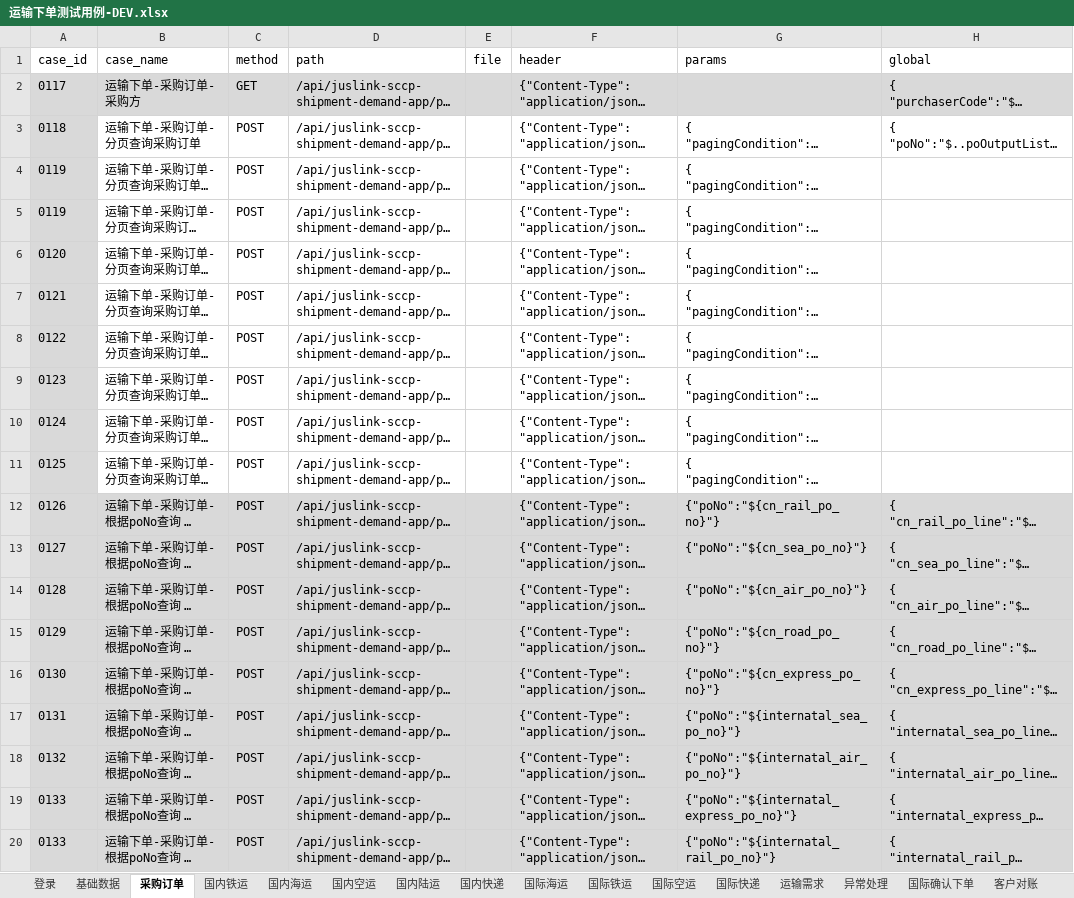
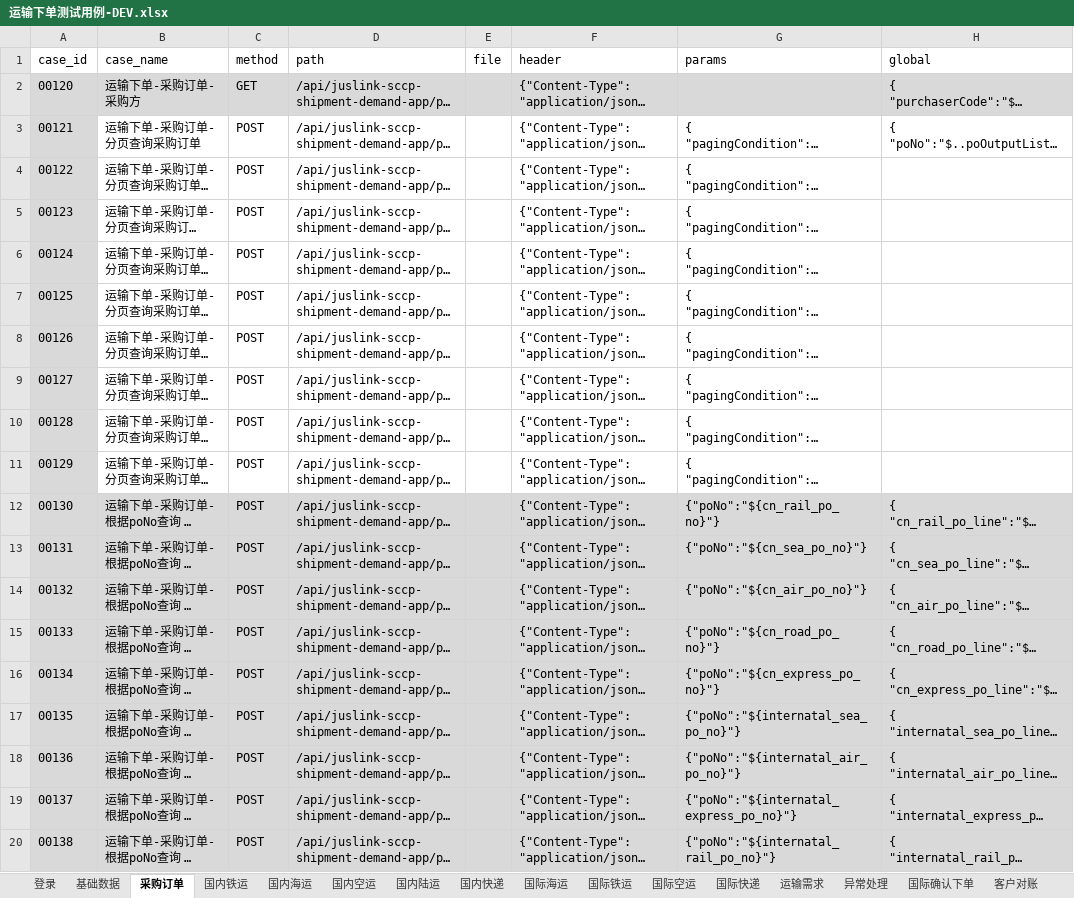
Before and after one commit to tan0833/dynamic_inventory_api, an Excel workbook: data/运输下单测试用例-DEV.xlsx, sheet 采购订单, drawn as a sheet; only a part is shown; long unchanged cells end in …; values as stored, in another font and other column widths than the file's, no borders; the diff names each change by its address in the sheet, - before the commit and + after, or states it on an @@ line.

```diff
--- a/data/运输下单测试用例-DEV.xlsx (sheet 采购订单)
+++ b/data/运输下单测试用例-DEV.xlsx (sheet 采购订单)
-A2 (case_id): 0117
+A2 (case_id): 00120
-A3 (case_id): 0118
+A3 (case_id): 00121
-A4 (case_id): 0119
+A4 (case_id): 00122
-A5 (case_id): 0119
+A5 (case_id): 00123
-A6 (case_id): 0120
+A6 (case_id): 00124
-A7 (case_id): 0121
+A7 (case_id): 00125
-A8 (case_id): 0122
+A8 (case_id): 00126
-A9 (case_id): 0123
+A9 (case_id): 00127
-A10 (case_id): 0124
+A10 (case_id): 00128
-A11 (case_id): 0125
+A11 (case_id): 00129
-A12 (case_id): 0126
+A12 (case_id): 00130
-A13 (case_id): 0127
+A13 (case_id): 00131
-A14 (case_id): 0128
+A14 (case_id): 00132
-A15 (case_id): 0129
+A15 (case_id): 00133
-A16 (case_id): 0130
+A16 (case_id): 00134
-A17 (case_id): 0131
+A17 (case_id): 00135
-A18 (case_id): 0132
+A18 (case_id): 00136
-A19 (case_id): 0133
+A19 (case_id): 00137
-A20 (case_id): 0133
+A20 (case_id): 00138
```
Also changed, not shown: sheet 基础数据, sheet 国际海运, sheet 国际铁运, sheet 国内陆运, sheet 国内铁运, sheet 国内海运, 6 more sheets, 14 other files.
